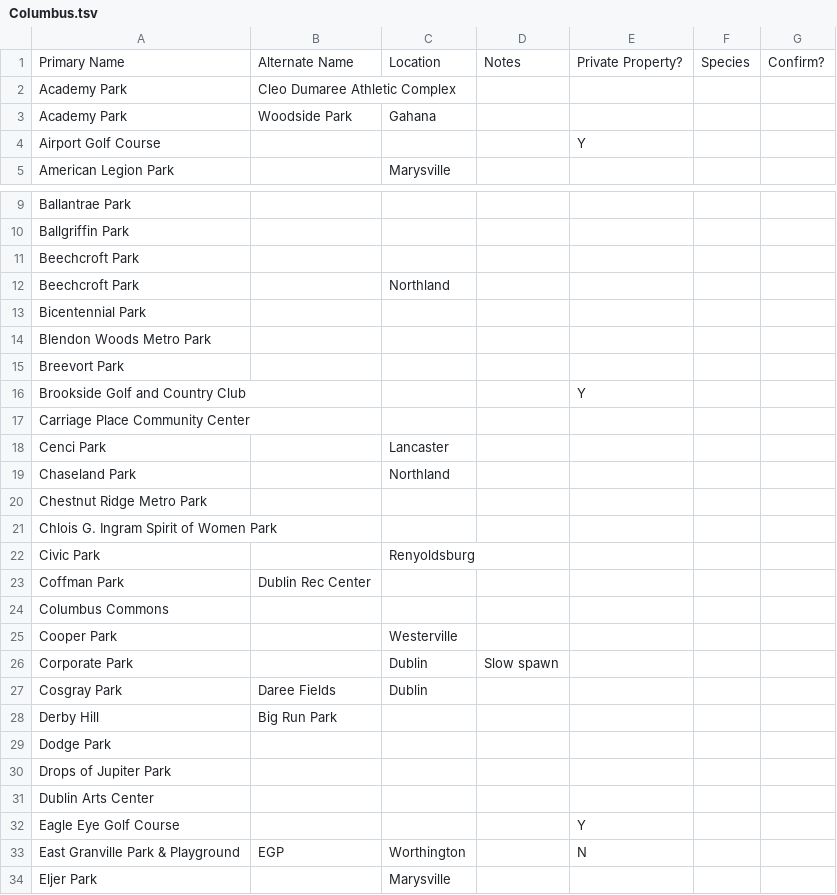
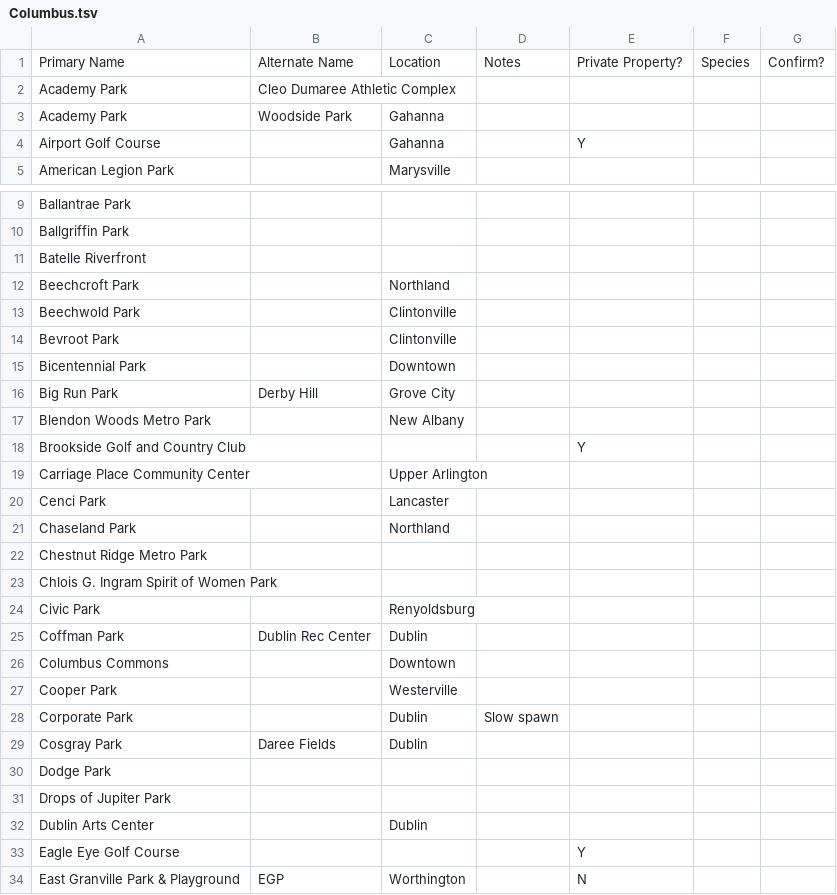
Before and after one commit to duck57/pogo-nest-lister, a TSV file: cities/Columbus.tsv, drawn as a sheet; only a part is shown, gaps mark what is left out; the shorter side is filled out with more unchanged rows; the diff covers the shown part only.

```diff
--- a/cities/Columbus.tsv
+++ b/cities/Columbus.tsv
@@ -2,4 +2,4 @@
 "Academy Park"	"Cleo Dumaree Athletic Complex"	""	""	""	""	""
-"Academy Park"	"Woodside Park"	"Gahana"	""	""	""	""
-"Airport Golf Course"	""	""	""	"Y"	""	""
+"Academy Park"	"Woodside Park"	"Gahanna"	""	""	""	""
+"Airport Golf Course"	""	"Gahanna"	""	"Y"	""	""
 "American Legion Park"	""	"Marysville"	""	""	""	""
@@ -10,9 +10,11 @@
 "Ballgriffin Park"	""	""	""	""	""	""
-"Beechcroft Park"	""	""	""	""	""	""
+"Batelle Riverfront"	""	""	""	""	""	""
 "Beechcroft Park"	""	"Northland"	""	""	""	""
-"Bicentennial Park"	""	""	""	""	""	""
-"Blendon Woods Metro Park"	""	""	""	""	""	""
-"Breevort Park"	""	""	""	""	""	""
+"Beechwold Park"	""	"Clintonville"	""	""	""	""
+"Bevroot Park"	""	"Clintonville"	""	""	""	""
+"Bicentennial Park"	""	"Downtown"	""	""	""	""
+"Big Run Park"	"Derby Hill"	"Grove City"	""	""	""	""
+"Blendon Woods Metro Park"	""	"New Albany"	""	""	""	""
 "Brookside Golf and Country Club"	""	""	""	"Y"	""	""
-"Carriage Place Community Center"	""	""	""	""	""	""
+"Carriage Place Community Center"	""	"Upper Arlington"	""	""	""	""
 "Cenci Park"	""	"Lancaster"	""	""	""	""
@@ -22,4 +24,4 @@
 "Civic Park"	""	"Renyoldsburg"	""	""	""	""
-"Coffman Park"	"Dublin Rec Center"	""	""	""	""	""
-"Columbus Commons"	""	""	""	""	""	""
+"Coffman Park"	"Dublin Rec Center"	"Dublin"	""	""	""	""
+"Columbus Commons"	""	"Downtown"	""	""	""	""
 "Cooper Park"	""	"Westerville"	""	""	""	""
@@ -27,6 +29,5 @@
 "Cosgray Park"	"Daree Fields"	"Dublin"	""	""	""	""
-"Derby Hill"	"Big Run Park"	""	""	""	""	""
 "Dodge Park"	""	""	""	""	""	""
 "Drops of Jupiter Park"	""	""	""	""	""	""
-"Dublin Arts Center"	""	""	""	""	""	""
+"Dublin Arts Center"	""	"Dublin"	""	""	""	""
 "Eagle Eye Golf Course"	""	""	""	"Y"	""	""
```
Also changed, not shown: 3 added rows and 42 edited cells elsewhere in this file.
